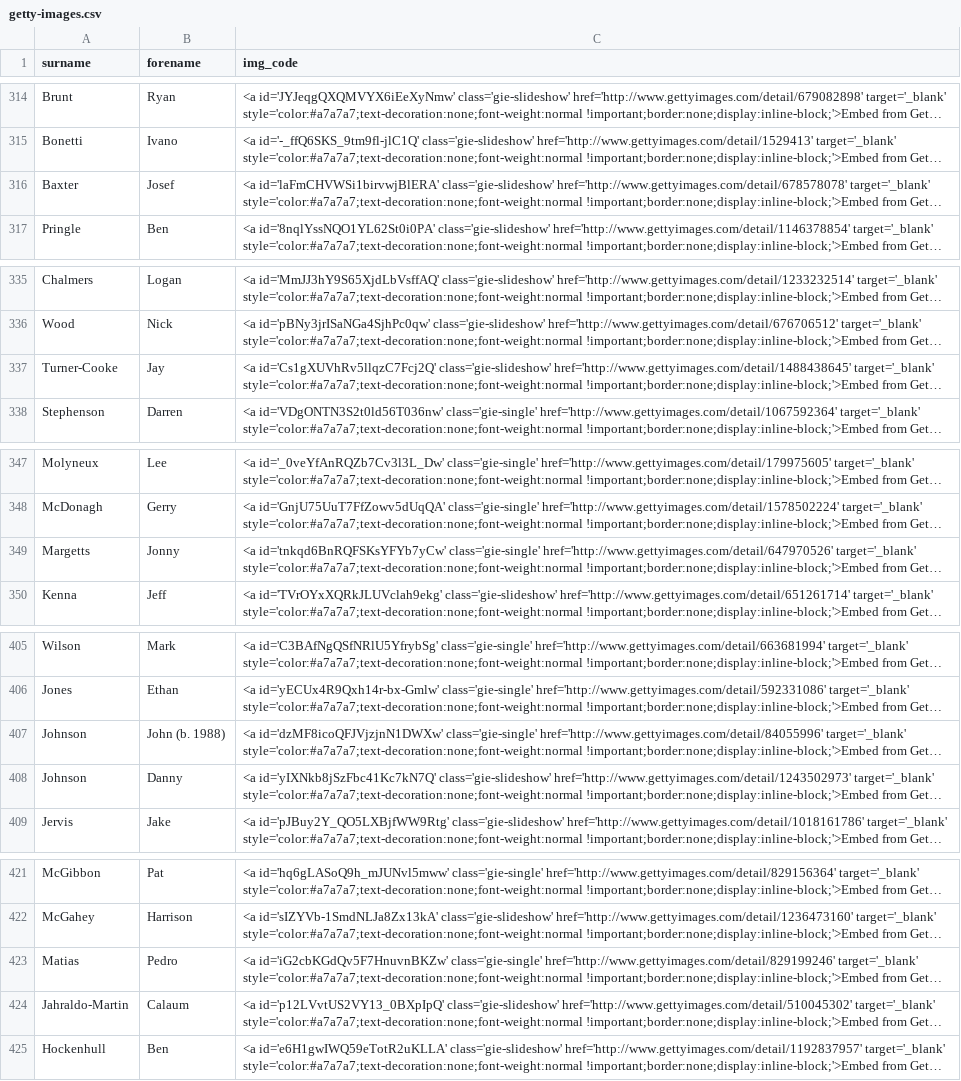
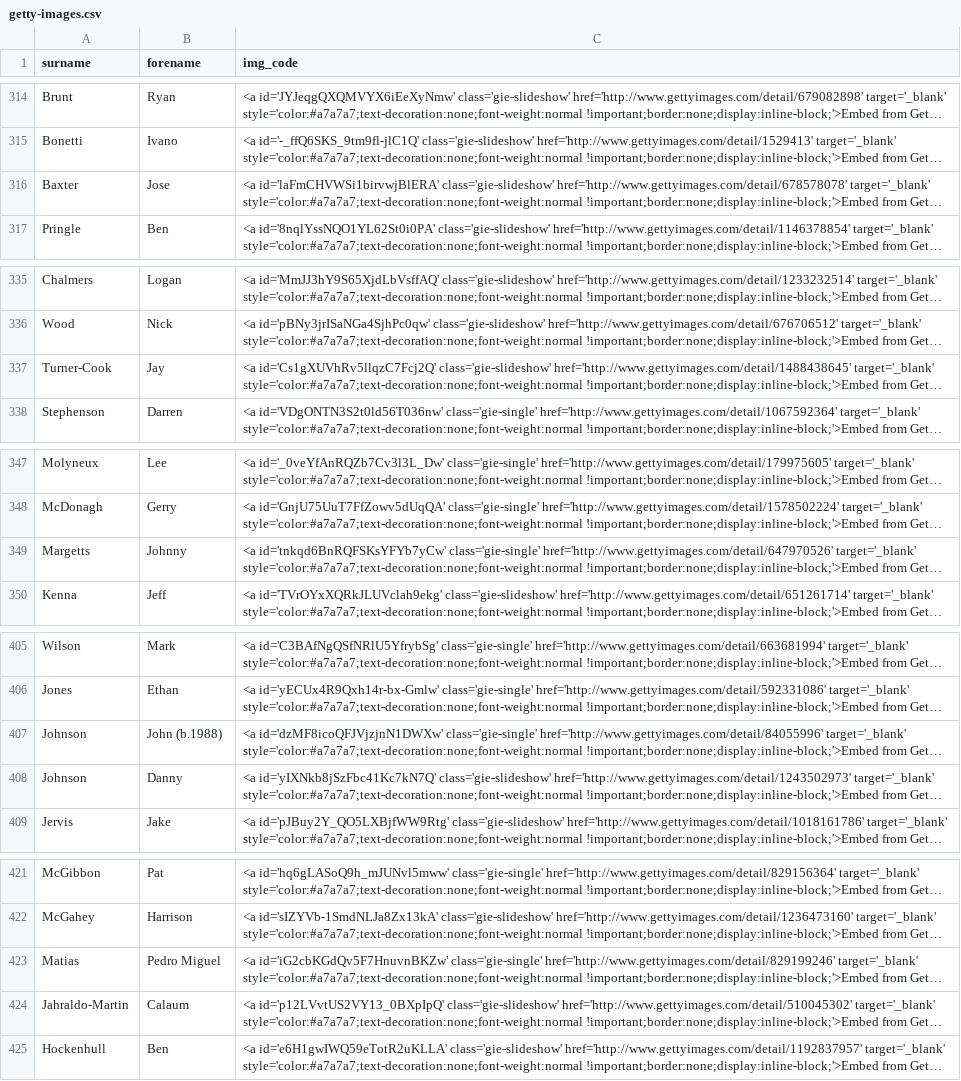
Before and after one commit to petebrown/source-getty-players, a CSV file: getty-images.csv, drawn as a sheet; only a part is shown, gaps mark what is left out; long unchanged cells end in …; the diff covers the shown part only; the diff names each change by its address in the sheet, - before the commit and + after, or states it on an @@ line.

```diff
--- a/getty-images.csv
+++ b/getty-images.csv
-B316 (forename): Josef
+B316 (forename): Jose
-A337 (surname): Turner-Cooke
+A337 (surname): Turner-Cook
-B349 (forename): Jonny
+B349 (forename): Johnny
-B407 (forename): John (b. 1988)
+B407 (forename): John (b.1988)
-B423 (forename): Pedro
+B423 (forename): Pedro Miguel
```
Also changed, not shown: 11 edited cells elsewhere in this file.
